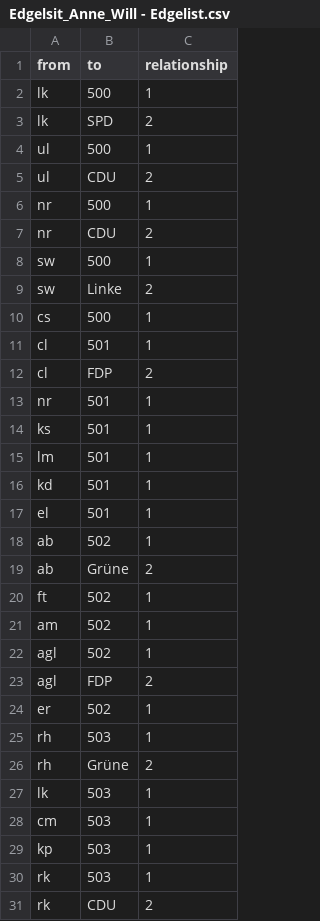
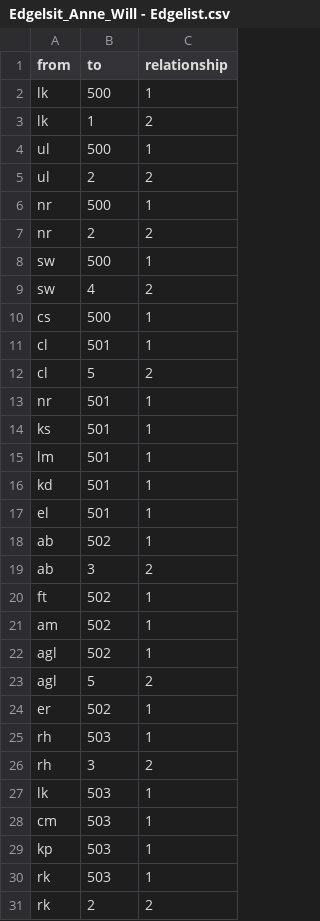
Before and after one commit to RicardaKling/Anne-Will-, a CSV file: Edgelsit_Anne_Will - Edgelist.csv, drawn as a sheet.

Commit message:
Add files via upload

```diff
--- a/Edgelsit_Anne_Will - Edgelist.csv
+++ b/Edgelsit_Anne_Will - Edgelist.csv
@@ -2,12 +2,12 @@ from,to,relationship
 lk,500,1
-lk,SPD,2
+lk,1,2
 ul,500,1
-ul,CDU,2
+ul,2,2
 nr,500,1
-nr,CDU,2
+nr,2,2
 sw,500,1
-sw,Linke,2
+sw,4,2
 cs,500,1
 cl,501,1
-cl,FDP,2
+cl,5,2
 nr,501,1
@@ -18,3 +18,3 @@ el,501,1
 ab,502,1
-ab,Grüne,2
+ab,3,2
 ft,502,1
@@ -22,6 +22,6 @@ am,502,1
 agl,502,1
-agl,FDP,2
+agl,5,2
 er,502,1
 rh,503,1
-rh,Grüne,2
+rh,3,2
 lk,503,1
@@ -30,2 +30,2 @@ kp,503,1
 rk,503,1
-rk,CDU,2
+rk,2,2
```
